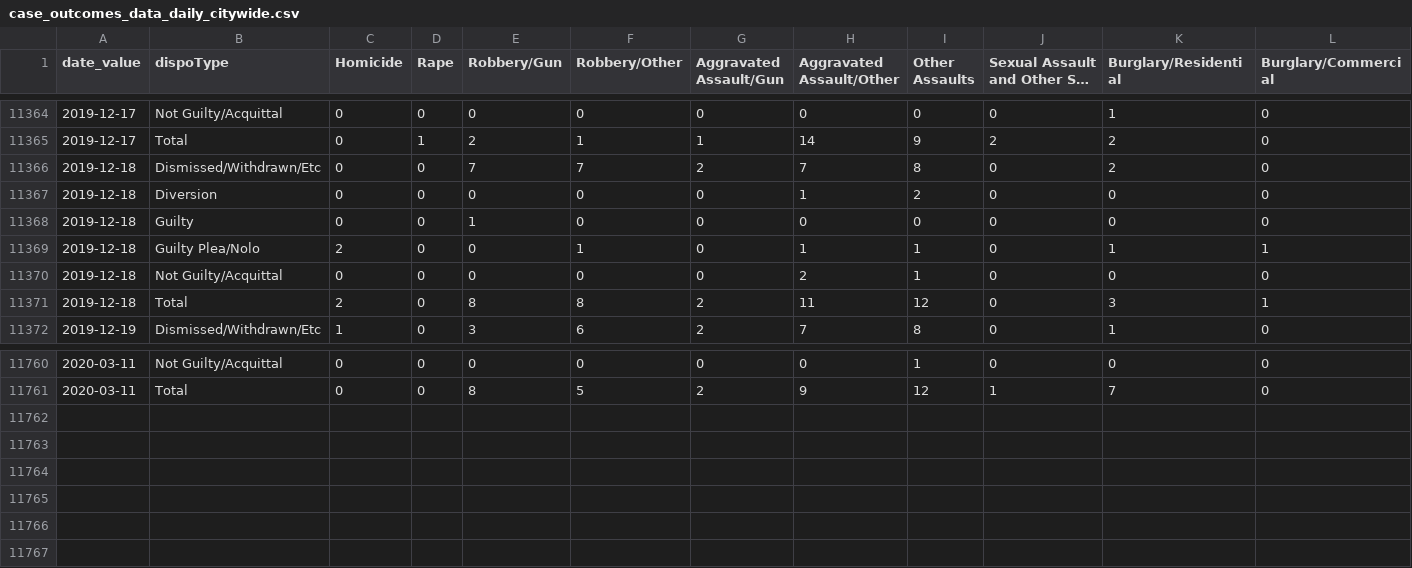
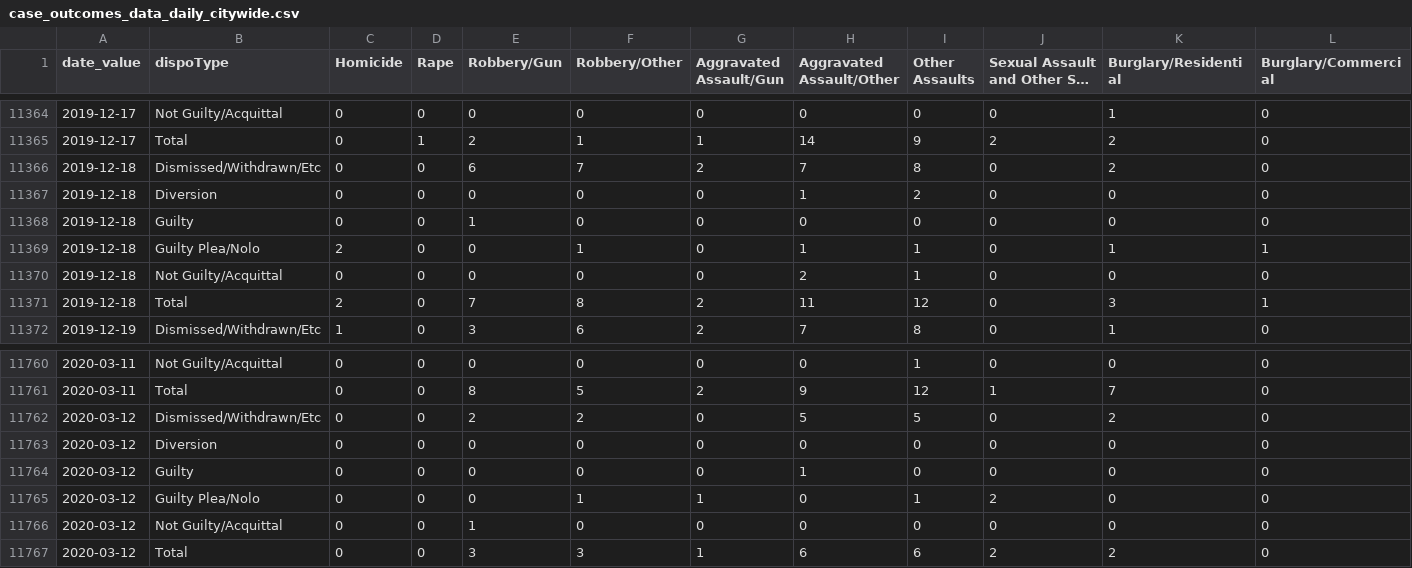
Before and after one commit to PhillyDistrictAttorneysOffice/phillydao-public-data, a CSV file: docs/data/case_outcomes_data_daily_citywide.csv, drawn as a sheet; only a part is shown, gaps mark what is left out; long unchanged cells end in …; rows hold the shown columns only; the diff names each change by its address in the sheet, - before the commit and + after, or states it on an @@ line.

```diff
--- a/docs/data/case_outcomes_data_daily_citywide.csv
+++ b/docs/data/case_outcomes_data_daily_citywide.csv
-E11366 (Robbery/Gun): 7
+E11366 (Robbery/Gun): 6
-E11371 (Robbery/Gun): 8
+E11371 (Robbery/Gun): 7
+row 11762: 2020-03-12 | Dismissed/Withdrawn/Etc | 0 | 0 | 2 | 2 | 0 | 5 | 5 | 0 | 2 | 0
+row 11763: 2020-03-12 | Diversion | 0 | 0 | 0 | 0 | 0 | 0 | 0 | 0 | 0 | 0
+row 11764: 2020-03-12 | Guilty | 0 | 0 | 0 | 0 | 0 | 1 | 0 | 0 | 0 | 0
+row 11765: 2020-03-12 | Guilty Plea/Nolo | 0 | 0 | 0 | 1 | 1 | 0 | 1 | 2 | 0 | 0
+row 11766: 2020-03-12 | Not Guilty/Acquittal | 0 | 0 | 1 | 0 | 0 | 0 | 0 | 0 | 0 | 0
+row 11767: 2020-03-12 | Total | 0 | 0 | 3 | 3 | 1 | 6 | 6 | 2 | 2 | 0
```
Also changed, not shown: docs/data/charges_data_daily_citywide.csv, docs/data/future_years_incarceration_data_daily_citywide.csv, 43 other files.
